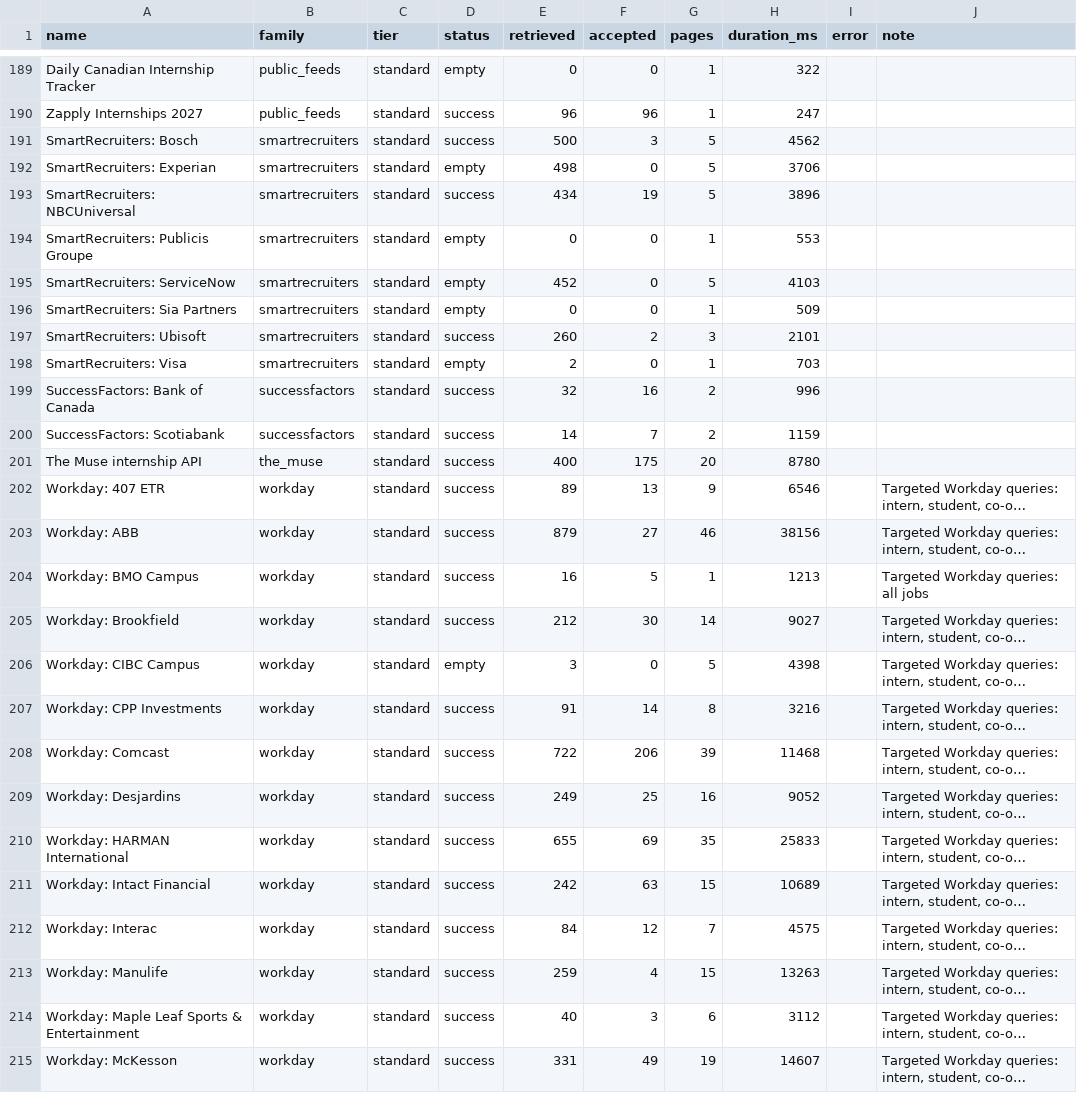
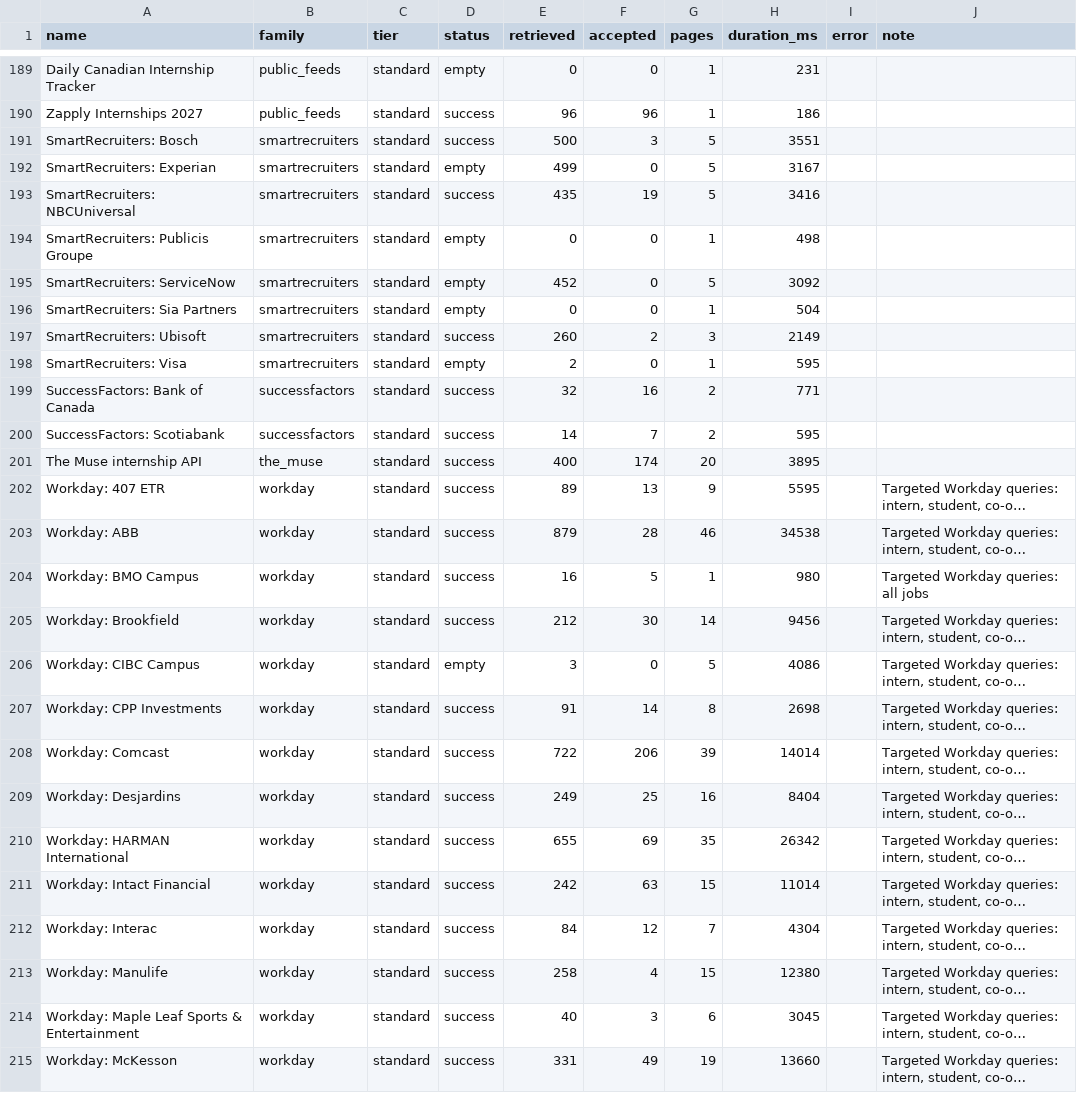
Before and after one commit to jasondu7297/katherine-job-board, a CSV file: data/source_coverage.csv, drawn as a sheet; only a part is shown, gaps mark what is left out; long unchanged cells end in …; the diff covers the shown part only; the diff names each change by its address in the sheet, - before the commit and + after, or states it on an @@ line.

```diff
--- a/data/source_coverage.csv
+++ b/data/source_coverage.csv
-H189 (duration_ms): 322
+H189 (duration_ms): 231
-H190 (duration_ms): 247
+H190 (duration_ms): 186
-H191 (duration_ms): 4562
+H191 (duration_ms): 3551
-E192 (retrieved): 498
+E192 (retrieved): 499
-H192 (duration_ms): 3706
+H192 (duration_ms): 3167
-E193 (retrieved): 434
+E193 (retrieved): 435
-H193 (duration_ms): 3896
+H193 (duration_ms): 3416
-H194 (duration_ms): 553
+H194 (duration_ms): 498
-H195 (duration_ms): 4103
+H195 (duration_ms): 3092
-H196 (duration_ms): 509
+H196 (duration_ms): 504
-H197 (duration_ms): 2101
+H197 (duration_ms): 2149
-H198 (duration_ms): 703
+H198 (duration_ms): 595
-H199 (duration_ms): 996
+H199 (duration_ms): 771
-H200 (duration_ms): 1159
+H200 (duration_ms): 595
-F201 (accepted): 175
+F201 (accepted): 174
-H201 (duration_ms): 8780
+H201 (duration_ms): 3895
-H202 (duration_ms): 6546
+H202 (duration_ms): 5595
-F203 (accepted): 27
+F203 (accepted): 28
-H203 (duration_ms): 38156
+H203 (duration_ms): 34538
-H204 (duration_ms): 1213
+H204 (duration_ms): 980
-H205 (duration_ms): 9027
+H205 (duration_ms): 9456
-H206 (duration_ms): 4398
+H206 (duration_ms): 4086
-H207 (duration_ms): 3216
+H207 (duration_ms): 2698
-H208 (duration_ms): 11468
+H208 (duration_ms): 14014
-H209 (duration_ms): 9052
+H209 (duration_ms): 8404
-H210 (duration_ms): 25833
+H210 (duration_ms): 26342
-H211 (duration_ms): 10689
+H211 (duration_ms): 11014
-H212 (duration_ms): 4575
+H212 (duration_ms): 4304
-E213 (retrieved): 259
+E213 (retrieved): 258
-H213 (duration_ms): 13263
+H213 (duration_ms): 12380
-H214 (duration_ms): 3112
+H214 (duration_ms): 3045
-H215 (duration_ms): 14607
+H215 (duration_ms): 13660
```
Also changed, not shown: 154 edited cells elsewhere in this file, 6 other files.
